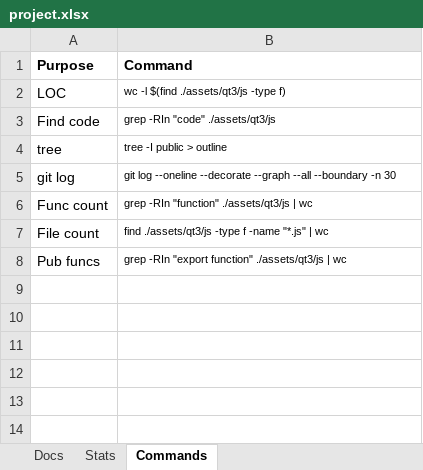
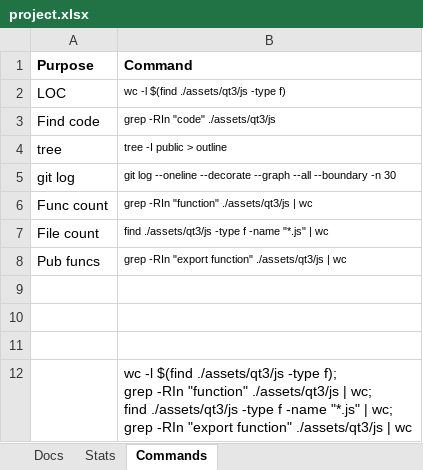
Before and after one commit to aldgoff/paradigmsage, an Excel workbook: project.xlsx, sheet Commands, drawn as a sheet; values as stored, in another font and other column widths than the file's, no borders; ↵ is a line break in a cell; the diff names each change by its address in the sheet, - before the commit and + after, or states it on an @@ line.

```diff
--- a/project.xlsx (sheet Commands)
+++ b/project.xlsx (sheet Commands)
+row 9: (empty)
+row 10: (empty)
+row 11: (empty)
+row 12:  | wc -l $(find ./assets/qt3/js -type f); ↵ grep -RIn "function" ./assets/qt3/js | wc; ↵ find ./assets/qt3/js -type f -name "*.js" | wc; ↵ grep -RIn "export function" ./assets/qt3/js | wc
```
Also changed, not shown: sheet Stats, 1 other file.
